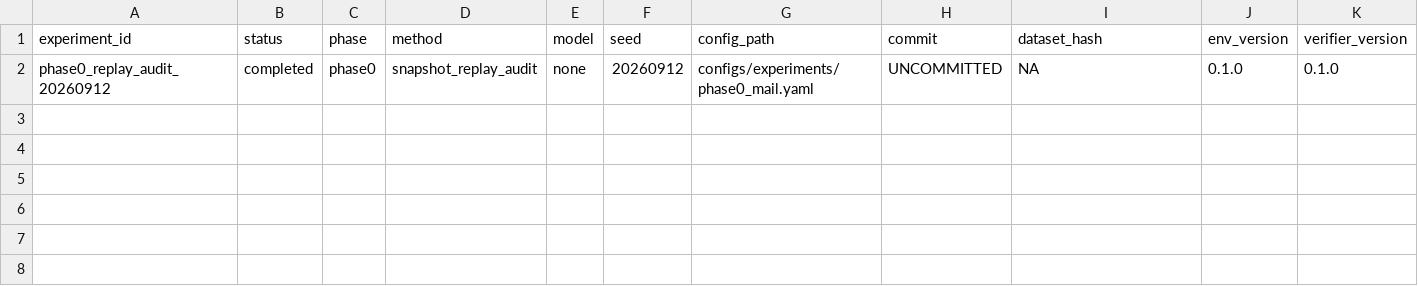
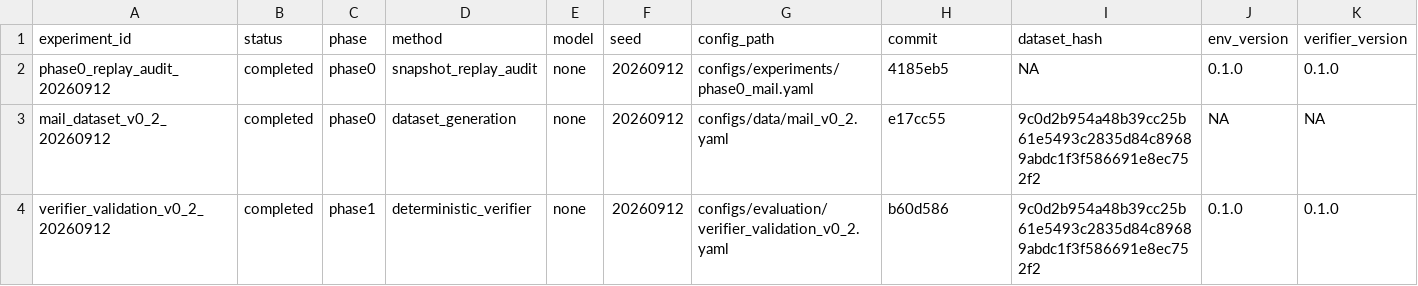
Before and after one commit to JJBlind-JGY/DynaCAPA, a CSV file: experiments/registry.csv, drawn as a sheet; only a part is shown; rows hold the shown columns only; the diff names each change by its address in the sheet, - before the commit and + after, or states it on an @@ line.

Commit message:
docs: register dataset and verifier validation runs

```diff
--- a/experiments/registry.csv
+++ b/experiments/registry.csv
-H2 (commit): UNCOMMITTED
+H2 (commit): 4185eb5
+row 3: mail_dataset_v0_2_20260912 | completed | phase0 | dataset_generation | none | 20260912 | configs/data/mail_v0_2.yaml | e17cc55 | 9c0d2b954a48b39cc25b61e5493c2835d84c89689abdc1f3f586691e8ec752f2 | NA | NA
+row 4: verifier_validation_v0_2_20260912 | completed | phase1 | deterministic_verifier | none | 20260912 | configs/evaluation/verifier_validation_v0_2.yaml | b60d586 | 9c0d2b954a48b39cc25b61e5493c2835d84c89689abdc1f3f586691e8ec752f2 | 0.1.0 | 0.1.0
```
Also changed, not shown: 1 other file.
